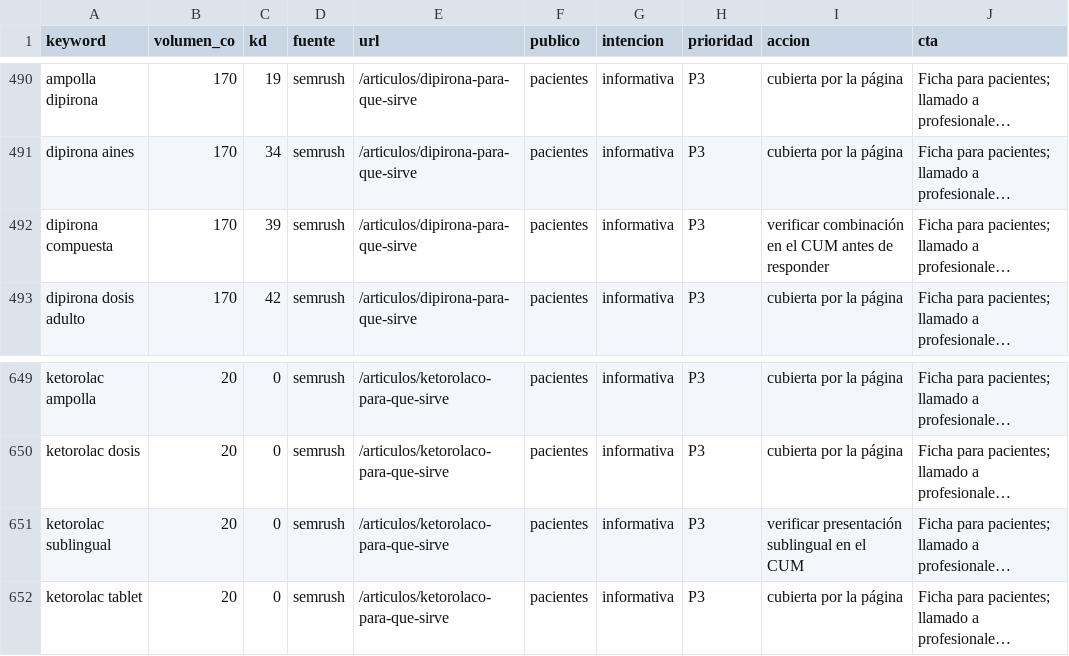
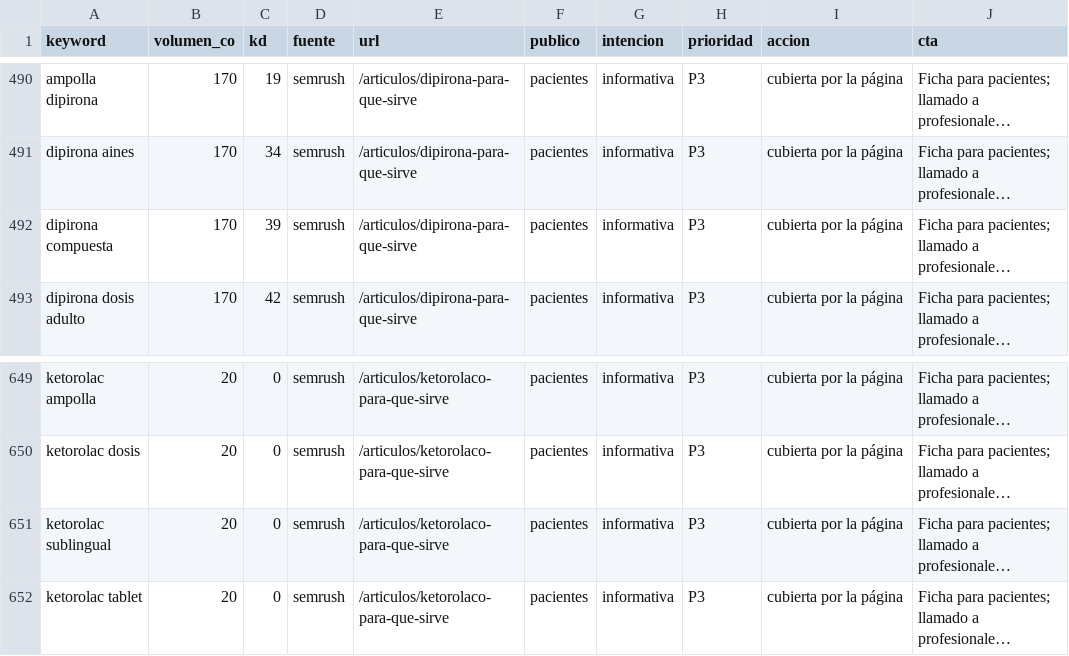
Before and after one commit to kmhernandez-dev/edvanta, a CSV file: seo/vademecum-dolor-inflamacion-1000-keywords.csv, drawn as a sheet; only a part is shown, gaps mark what is left out; long unchanged cells end in …; the diff covers the shown part only; the diff names each change by its address in the sheet, - before the commit and + after, or states it on an @@ line.

```diff
--- a/seo/vademecum-dolor-inflamacion-1000-keywords.csv
+++ b/seo/vademecum-dolor-inflamacion-1000-keywords.csv
-I492 (accion): verificar combinación en el CUM antes de responder
+I492 (accion): cubierta por la página
-I651 (accion): verificar presentación sublingual en el CUM
+I651 (accion): cubierta por la página
```
Also changed, not shown: 5 edited cells elsewhere in this file, 4 other files.
